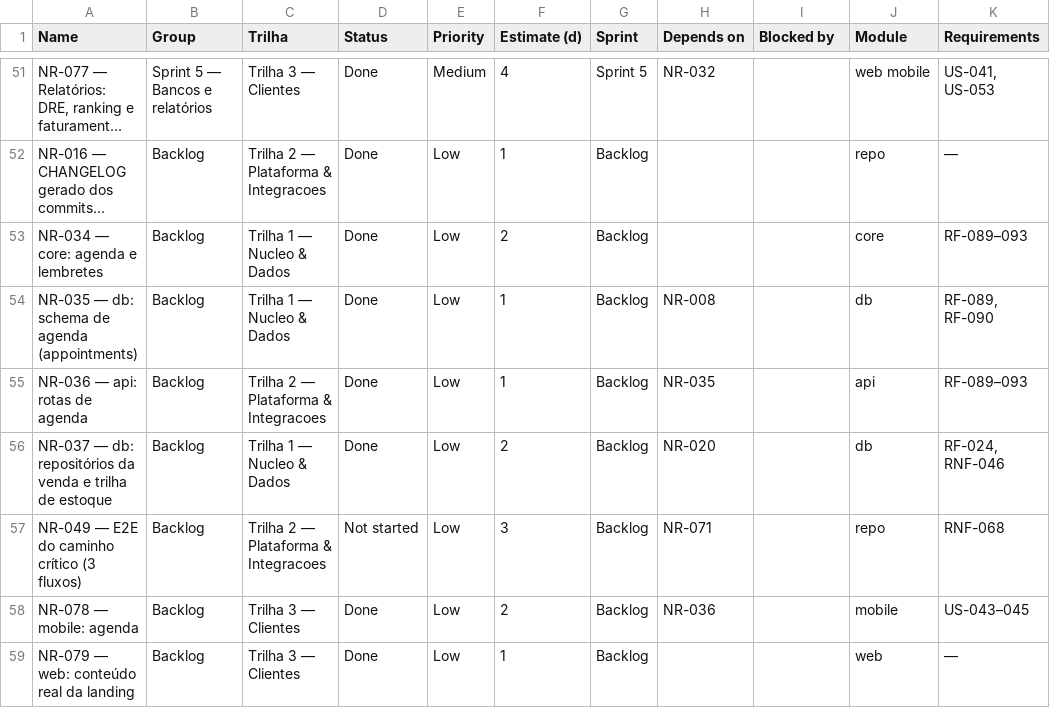
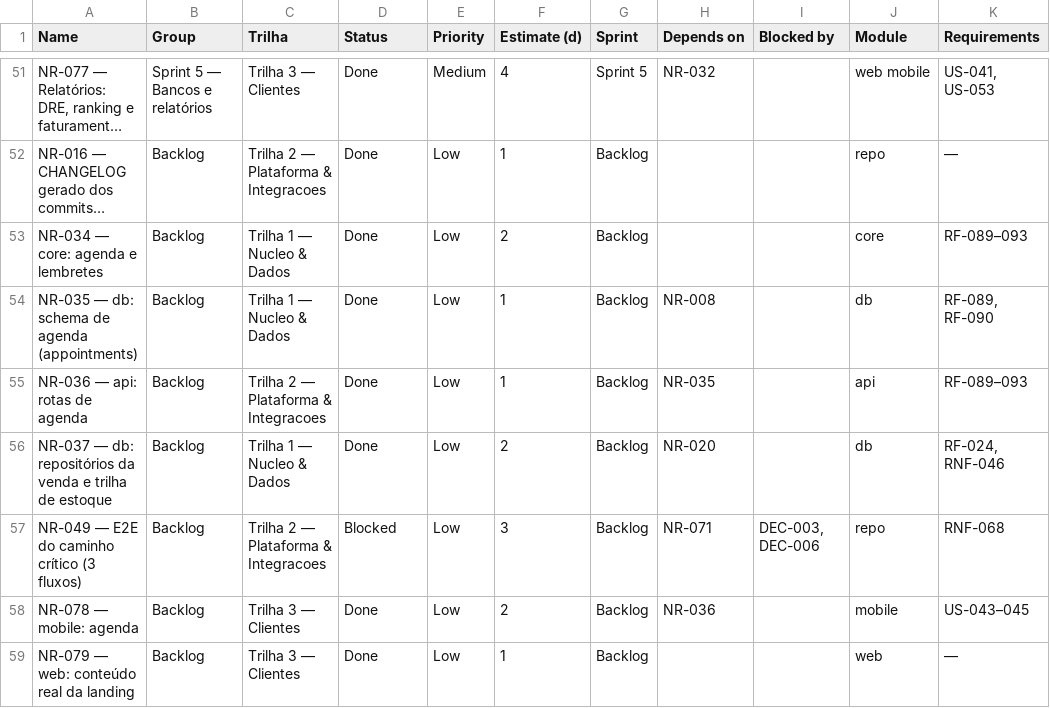
Before and after one commit to glevi2004/na-regua, a CSV file: docs/processo/monday-import.csv, drawn as a sheet; only a part is shown, gaps mark what is left out; long unchanged cells end in …; the diff names each change by its address in the sheet, - before the commit and + after, or states it on an @@ line.

```diff
--- a/docs/processo/monday-import.csv
+++ b/docs/processo/monday-import.csv
-D57 (Status): Not started
+D57 (Status): Blocked
-I57 (Blocked by): (empty)
+I57 (Blocked by): DEC-003, DEC-006
```
Also changed, not shown: 2 other files.
